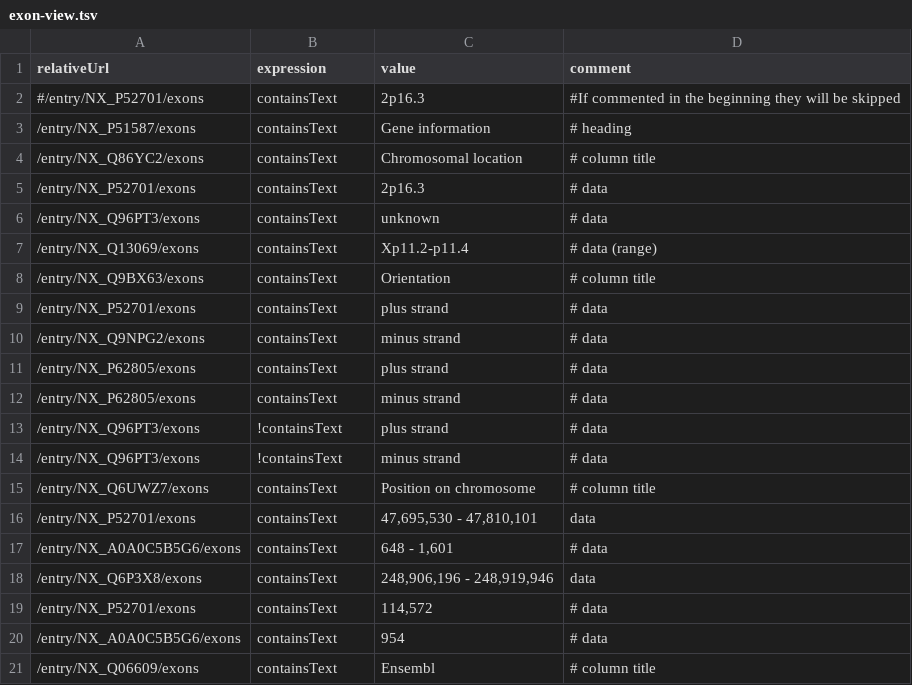
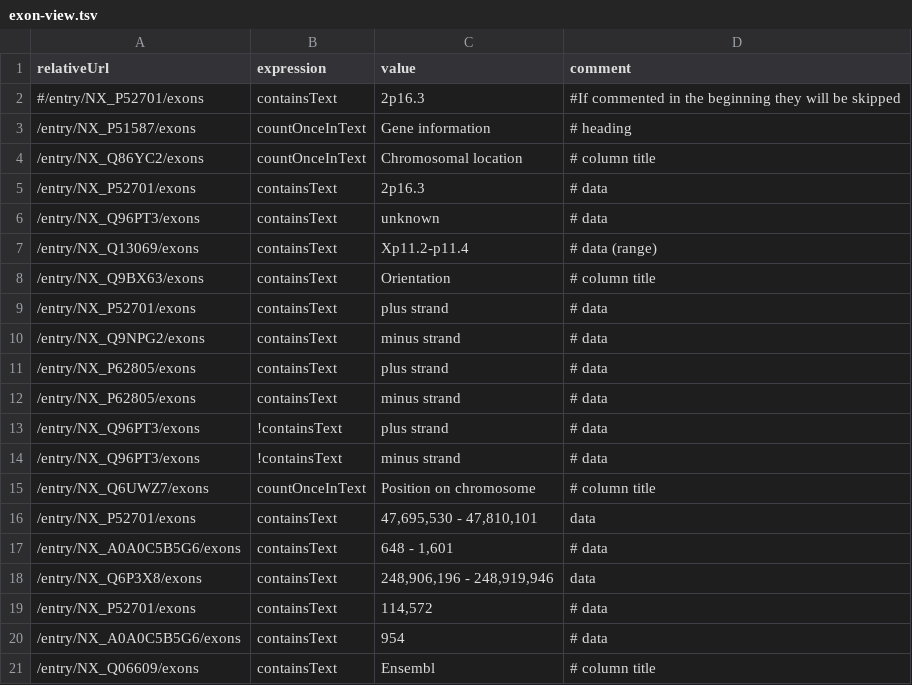
Before and after one commit to calipho-sib/nextprot-automated-qc, a TSV file: test-specs/exon-view.tsv, drawn as a sheet; only a part is shown; the diff covers the shown part only.

```diff
--- a/test-specs/exon-view.tsv
+++ b/test-specs/exon-view.tsv
@@ -2,4 +2,4 @@ relativeUrl	expression	value	comment
 #/entry/NX_P52701/exons	containsText	2p16.3	#If commented in the beginning they will be skipped
-/entry/NX_P51587/exons	containsText	Gene information	# heading
-/entry/NX_Q86YC2/exons	containsText	Chromosomal location	# column title
+/entry/NX_P51587/exons	countOnceInText	Gene information	# heading
+/entry/NX_Q86YC2/exons	countOnceInText	Chromosomal location	# column title
 /entry/NX_P52701/exons	containsText	2p16.3	# data
@@ -14,3 +14,3 @@ relativeUrl	expression	value	comment
 /entry/NX_Q96PT3/exons	!containsText	minus strand	# data
-/entry/NX_Q6UWZ7/exons	containsText	Position on chromosome	# column title
+/entry/NX_Q6UWZ7/exons	countOnceInText	Position on chromosome	# column title
 /entry/NX_P52701/exons	containsText	47,695,530 - 47,810,101	data
```
Also changed, not shown: 6 added rows, 4 removed rows and 12 edited cells elsewhere in this file.
